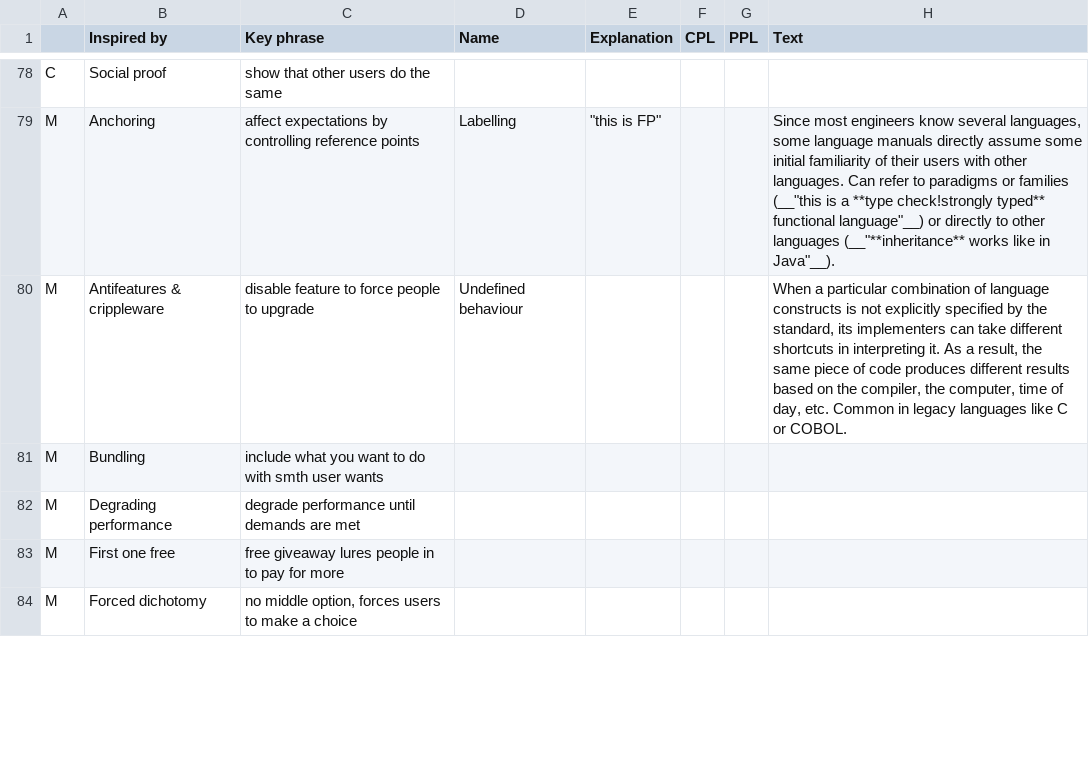
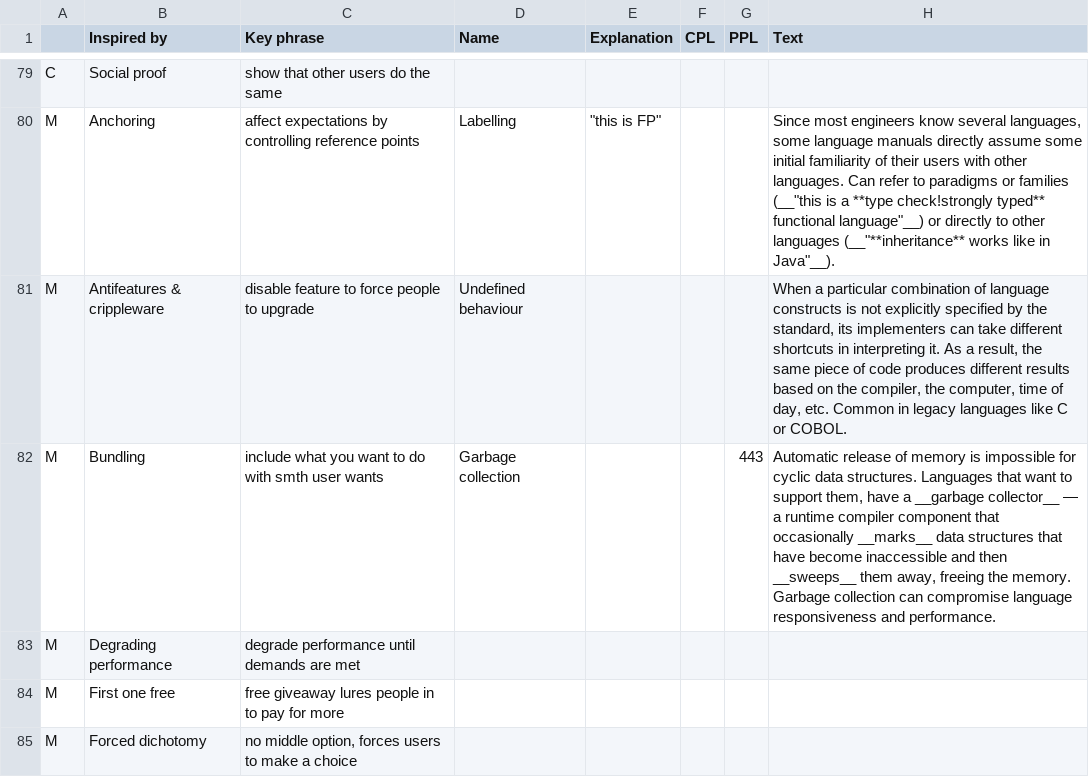
Before and after one commit to slebok/slebok.github.io, a CSV file: dyol/Patterns.csv, drawn as a sheet; only a part is shown, gaps mark what is left out; the diff covers the shown part only.

Commit message:
more text + PoPL + abbreviations

```diff
--- a/dyol/Patterns.csv
+++ b/dyol/Patterns.csv
@@ -80,3 +81,3 @@ M,Anchoring,affect expectations by controlling reference points,Labelling,"""thi
 M,Antifeatures & crippleware,disable feature to force people to upgrade,Undefined behaviour,,,,"When a particular combination of language constructs is not explicitly specified by the standard, its implementers can take different shortcuts in interpreting it. As a result, the same piece of code produces different results based on the compiler, the computer, time of day, etc. Common in legacy languages like C or COBOL."
-M,Bundling,include what you want to do with smth user wants,,,,,
+M,Bundling,include what you want to do with smth user wants,Garbage collection,,,443,"Automatic release of memory is impossible for cyclic data structures. Languages that want to support them, have a __garbage collector__ — a runtime compiler component that occasionally __marks__ data structures that have become inaccessible and then __sweeps__ them away, freeing the memory. Garbage collection can compromise language responsiveness and performance."
 M,Degrading performance,degrade performance until demands are met,,,,,
```
Also changed, not shown: 3 added rows, 1 removed row and 42 edited cells elsewhere in this file, 3 other files.
